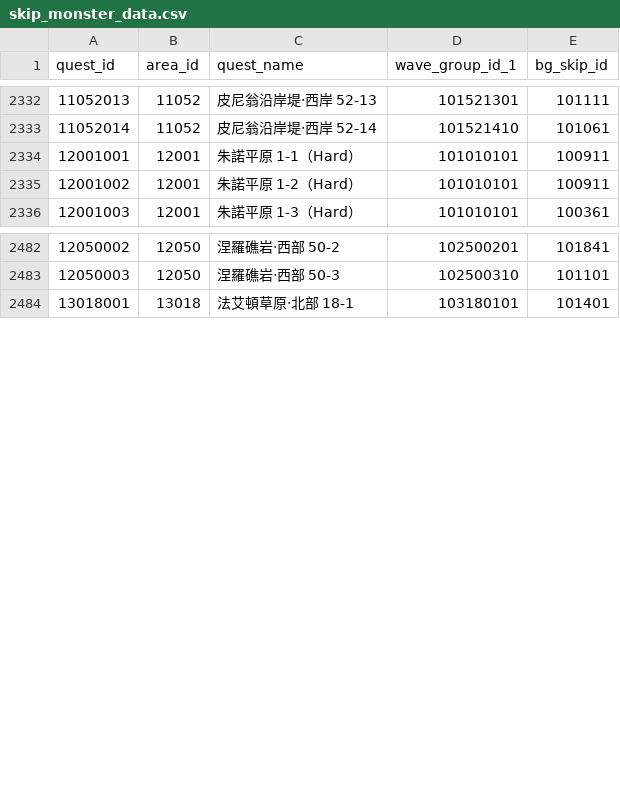
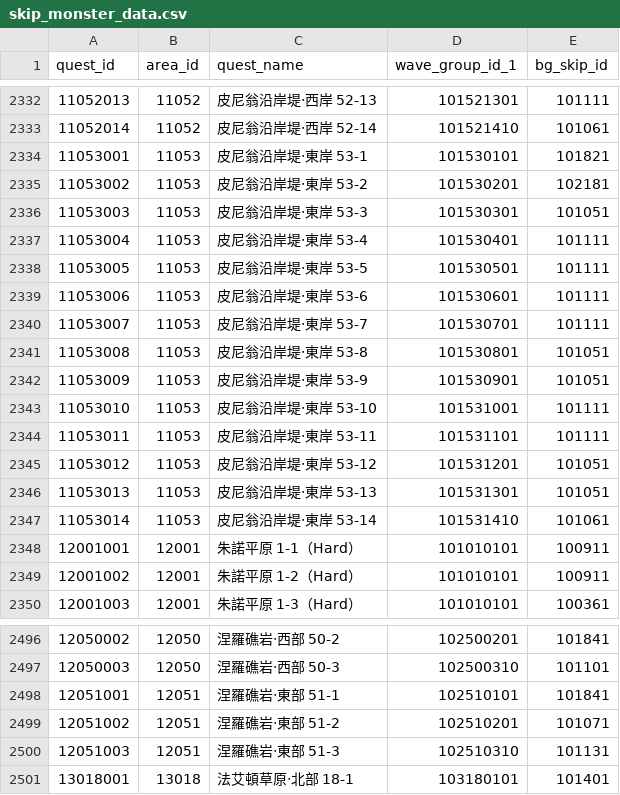
Before and after one commit to KiruyaMomochi/RediveData, a CSV file: db/csv/skip_monster_data.csv, drawn as a sheet; only a part is shown, gaps mark what is left out; the diff names each change by its address in the sheet, - before the commit and + after, or states it on an @@ line.

```diff
--- a/db/csv/skip_monster_data.csv
+++ b/db/csv/skip_monster_data.csv
+row 2334: 11053001 | 11053 | 皮尼翁沿岸堤‧東岸 53-1 | 101530101 | 101821
+row 2335: 11053002 | 11053 | 皮尼翁沿岸堤‧東岸 53-2 | 101530201 | 102181
+row 2336: 11053003 | 11053 | 皮尼翁沿岸堤‧東岸 53-3 | 101530301 | 101051
+row 2337: 11053004 | 11053 | 皮尼翁沿岸堤‧東岸 53-4 | 101530401 | 101111
+row 2338: 11053005 | 11053 | 皮尼翁沿岸堤‧東岸 53-5 | 101530501 | 101111
+row 2339: 11053006 | 11053 | 皮尼翁沿岸堤‧東岸 53-6 | 101530601 | 101111
+row 2340: 11053007 | 11053 | 皮尼翁沿岸堤‧東岸 53-7 | 101530701 | 101111
+row 2341: 11053008 | 11053 | 皮尼翁沿岸堤‧東岸 53-8 | 101530801 | 101051
+row 2342: 11053009 | 11053 | 皮尼翁沿岸堤‧東岸 53-9 | 101530901 | 101051
+row 2343: 11053010 | 11053 | 皮尼翁沿岸堤‧東岸 53-10 | 101531001 | 101111
+row 2344: 11053011 | 11053 | 皮尼翁沿岸堤‧東岸 53-11 | 101531101 | 101111
+row 2345: 11053012 | 11053 | 皮尼翁沿岸堤‧東岸 53-12 | 101531201 | 101051
+row 2346: 11053013 | 11053 | 皮尼翁沿岸堤‧東岸 53-13 | 101531301 | 101051
+row 2347: 11053014 | 11053 | 皮尼翁沿岸堤‧東岸 53-14 | 101531410 | 101061
+row 2498: 12051001 | 12051 | 涅羅礁岩‧東部 51-1 | 102510101 | 101841
+row 2499: 12051002 | 12051 | 涅羅礁岩‧東部 51-2 | 102510201 | 101071
+row 2500: 12051003 | 12051 | 涅羅礁岩‧東部 51-3 | 102510310 | 101131
```
Also changed, not shown: db/csv/enemy_reward_data.csv, db/csv/mission_reward_data.csv, 57 other files.
